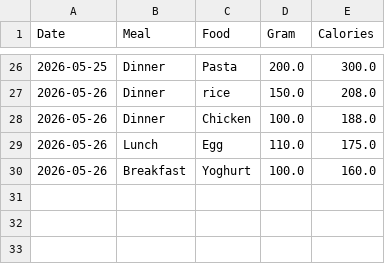
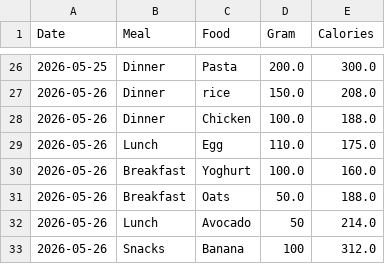
Before and after one commit to CamillaEva/PythonEksamen, a CSV file: backend/foodlog.csv, drawn as a sheet; only a part is shown, gaps mark what is left out.

Commit message:
add meal form resets after save button is clicked

```diff
--- a/backend/foodlog.csv
+++ b/backend/foodlog.csv
@@ -30 +30,4 @@ Date,Meal,Food,Gram,Calories
 2026-05-26,Breakfast,Yoghurt,100.0,160.0
+2026-05-26,Breakfast,Oats,50.0,188.0
+2026-05-26,Lunch,Avocado,50,214.0
+2026-05-26,Snacks,Banana,100,312.0
```
